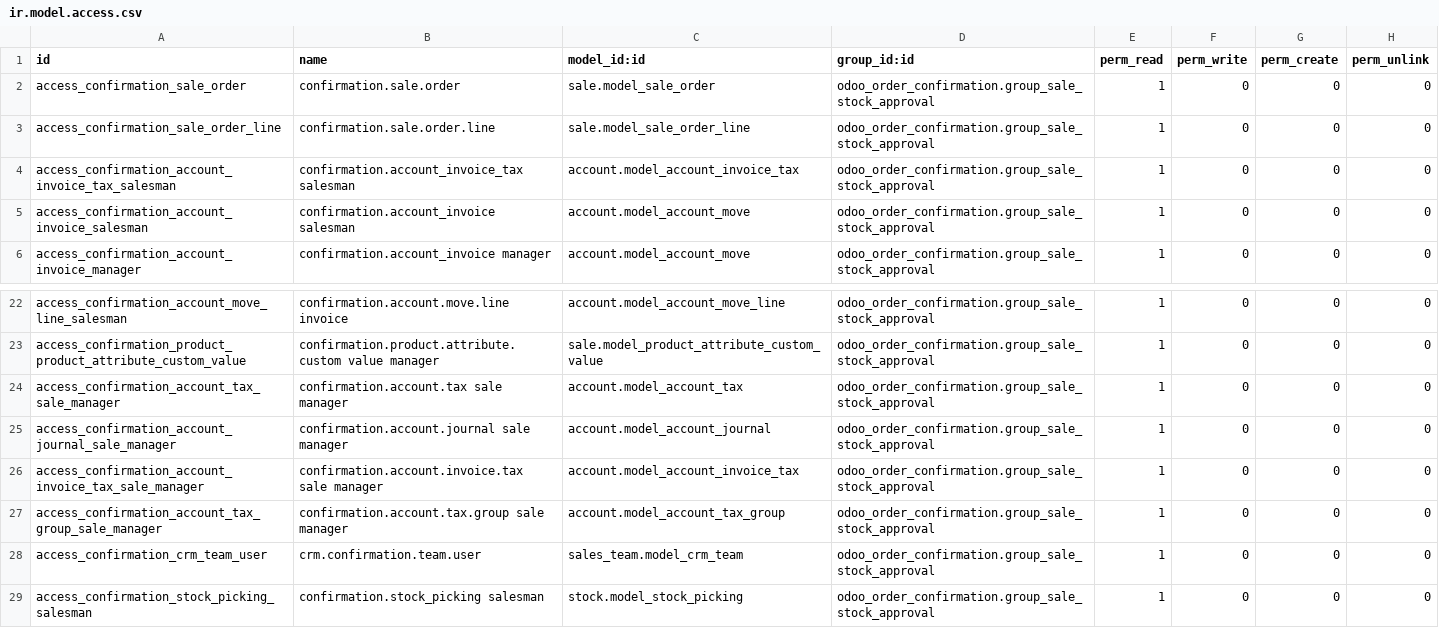
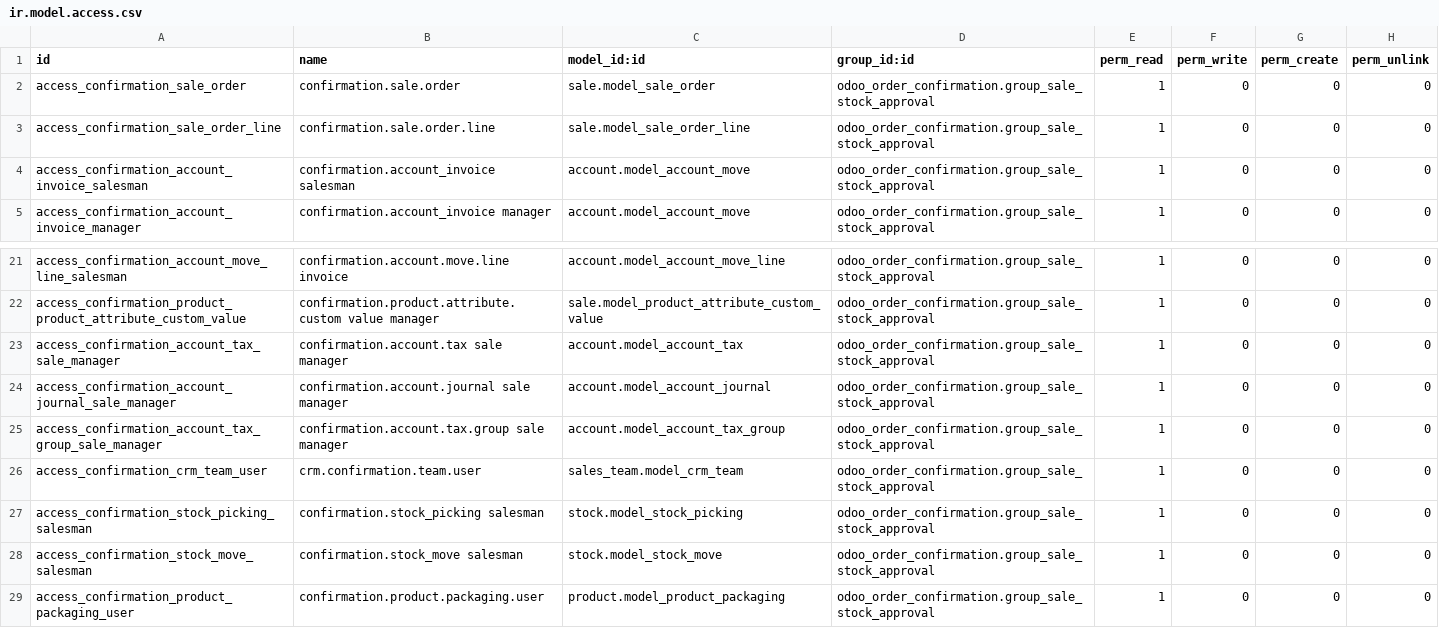
Before and after one commit to Alliantum/odoo_order_confirmation, a CSV file: security/ir.model.access.csv, drawn as a sheet; only a part is shown, gaps mark what is left out; the shorter side is filled out with more unchanged rows.

Commit message:
[MIG] remove deprecated models from permissions file

```diff
--- a/security/ir.model.access.csv
+++ b/security/ir.model.access.csv
@@ -3,3 +3,2 @@ access_confirmation_sale_order,confirmation.sale.order,sale.model_sale_order,odo
 access_confirmation_sale_order_line,confirmation.sale.order.line,sale.model_sale_order_line,odoo_order_confirmation.group_sale_stock_approval,1,0,0,0
-access_confirmation_account_invoice_tax_salesman,confirmation.account_invoice_tax salesman,account.model_account_invoice_tax,odoo_order_confirmation.group_sale_stock_approval,1,0,0,0
 access_confirmation_account_invoice_salesman,confirmation.account_invoice salesman,account.model_account_move,odoo_order_confirmation.group_sale_stock_approval,1,0,0,0
@@ -25,3 +24,2 @@ access_confirmation_account_tax_sale_manager,confirmation.account.tax sale manag
 access_confirmation_account_journal_sale_manager,confirmation.account.journal sale manager,account.model_account_journal,odoo_order_confirmation.group_sale_stock_approval,1,0,0,0
-access_confirmation_account_invoice_tax_sale_manager,confirmation.account.invoice.tax  sale manager,account.model_account_invoice_tax,odoo_order_confirmation.group_sale_stock_approval,1,0,0,0
 access_confirmation_account_tax_group_sale_manager,confirmation.account.tax.group sale manager,account.model_account_tax_group,odoo_order_confirmation.group_sale_stock_approval,1,0,0,0
```
